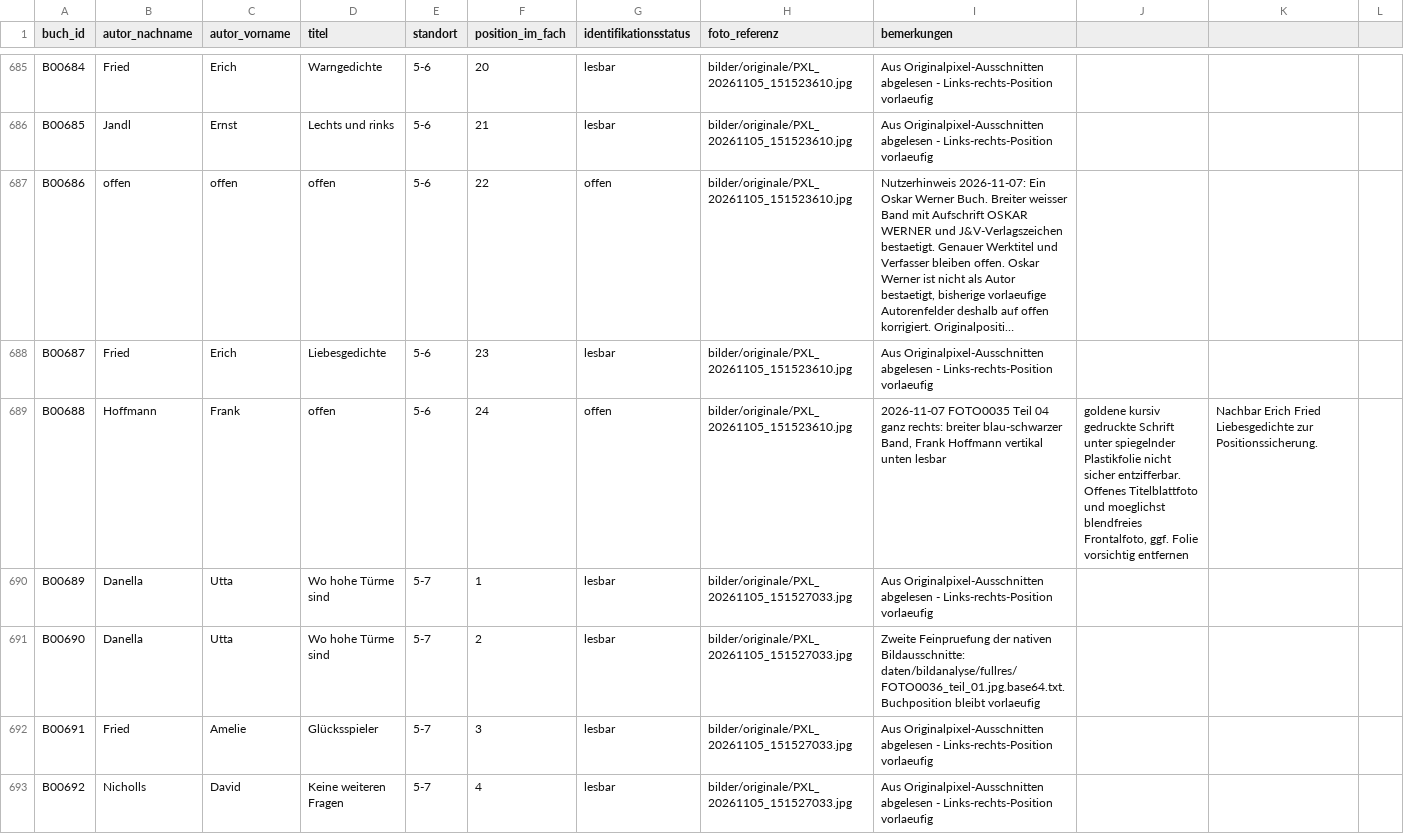
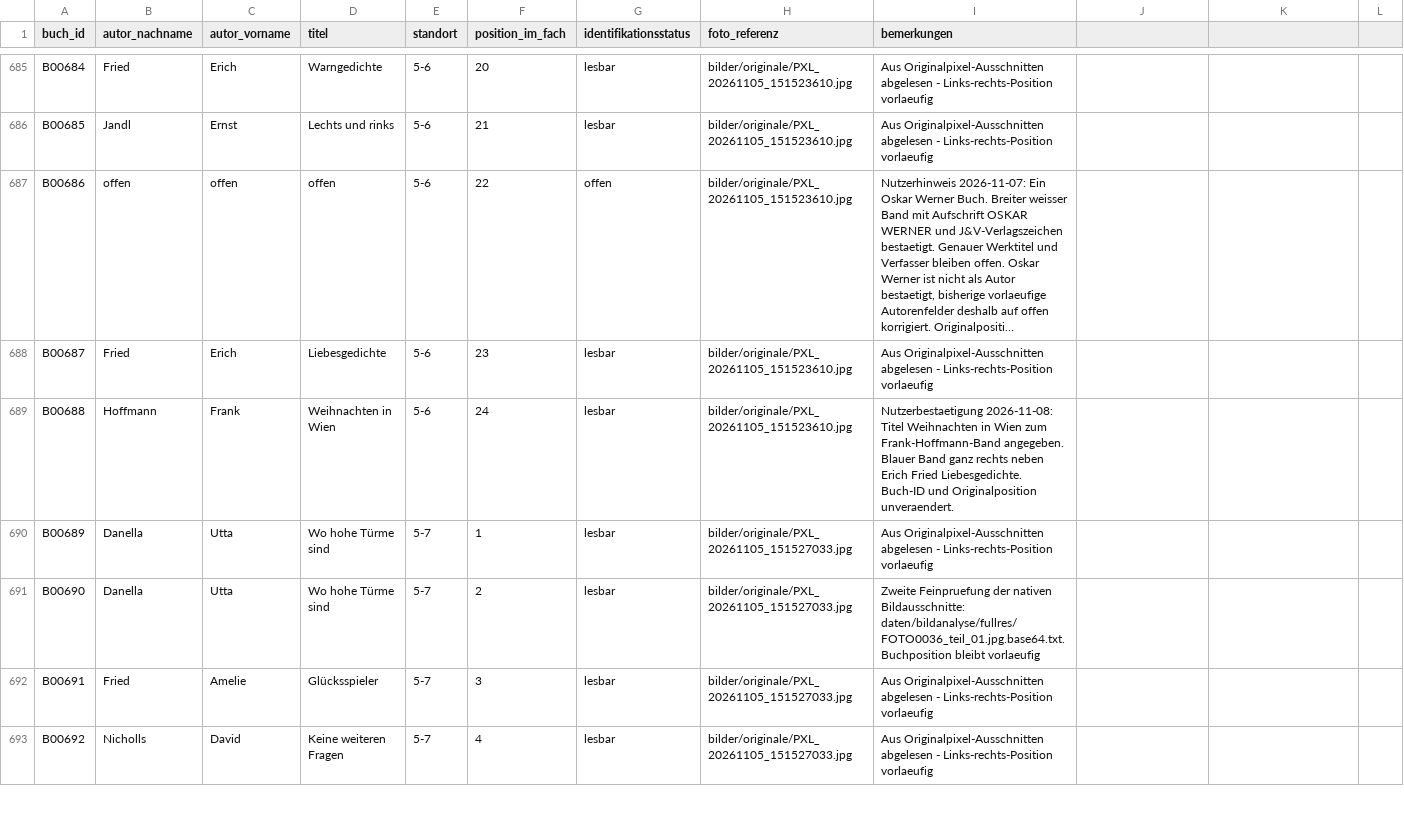
Before and after one commit to oooLITTLEooo/buecherregal, a CSV file: daten/buecher.csv, drawn as a sheet; only a part is shown, gaps mark what is left out; long unchanged cells end in …; the diff names each change by its address in the sheet, - before the commit and + after, or states it on an @@ line.

Commit message:
B00688: Frank Hoffmann Weihnachten in Wien bestaetigt, weiter mit B00706

```diff
--- a/daten/buecher.csv
+++ b/daten/buecher.csv
-D689 (titel): offen
+D689 (titel): Weihnachten in Wien
-G689 (identifikationsstatus): offen
+G689 (identifikationsstatus): lesbar
-I689 (bemerkungen): 2026-11-07 FOTO0035 Teil 04 ganz rechts: breiter blau-schwarzer Band, Frank Hoffmann vertikal unten lesbar
+I689 (bemerkungen): Nutzerbestaetigung 2026-11-08: Titel Weihnachten in Wien zum Frank-Hoffmann-Band angegeben. Blauer Band ganz rechts neben Erich Fried Liebesgedichte. Buch-ID und Originalposition unveraendert.
-J689: goldene kursiv gedruckte Schrift unter spiegelnder Plastikfolie nicht sicher entzifferbar. Offenes Titelblattfoto und moeglichst blendfreies Frontalfoto, ggf. Folie vorsichtig entfernen
+J689: (empty)
-K689: Nachbar Erich Fried Liebesgedichte zur Positionssicherung.
+K689: (empty)
```
